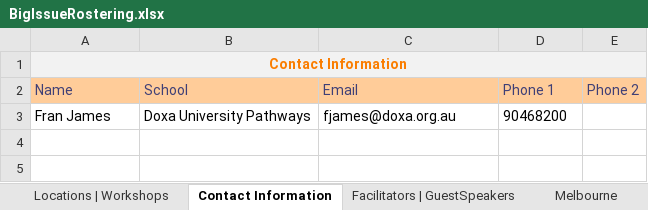
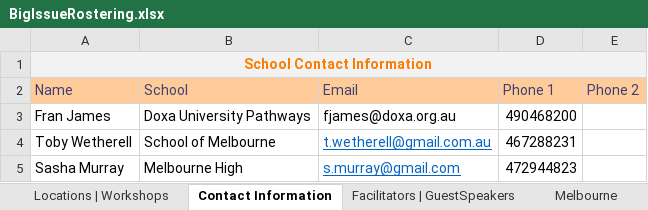
Before and after one commit to omjadas/swen90014-2019-bi-bilby, an Excel workbook: src/ExcelSheetIO/BigIssueRostering.xlsx, sheet Contact Information, drawn as a sheet; values as stored, in another font and other column widths than the file's, no borders; the diff names each change by its address in the sheet, - before the commit and + after, or states it on an @@ line.

```diff
--- a/src/ExcelSheetIO/BigIssueRostering.xlsx (sheet Contact Information)
+++ b/src/ExcelSheetIO/BigIssueRostering.xlsx (sheet Contact Information)
-A1 (Name): Contact Information
+A1 (Name): School Contact Information
-D3 (Phone 1): 90468200
+D3 (Phone 1): 490468200
+row 4: Toby Wetherell | School of Melbourne | t.wetherell@gmail.com.au | 467288231
+row 5: Sasha Murray | Melbourne High | s.murray@gmail.com | 472944823
```
Also changed, not shown: sheet Melbourne, sheet Facilitators | GuestSpeakers, sheet Locations | Workshops, 1 other file.
